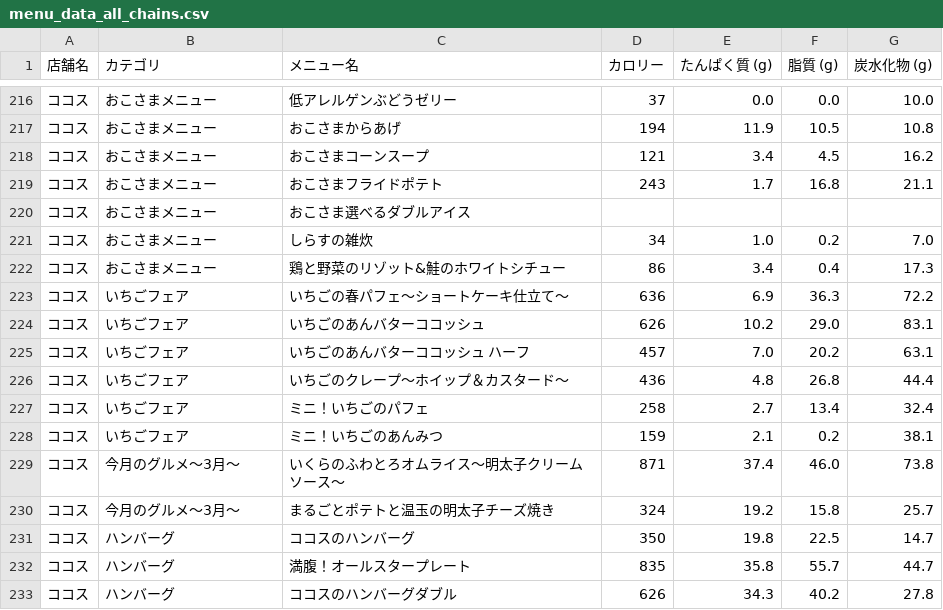
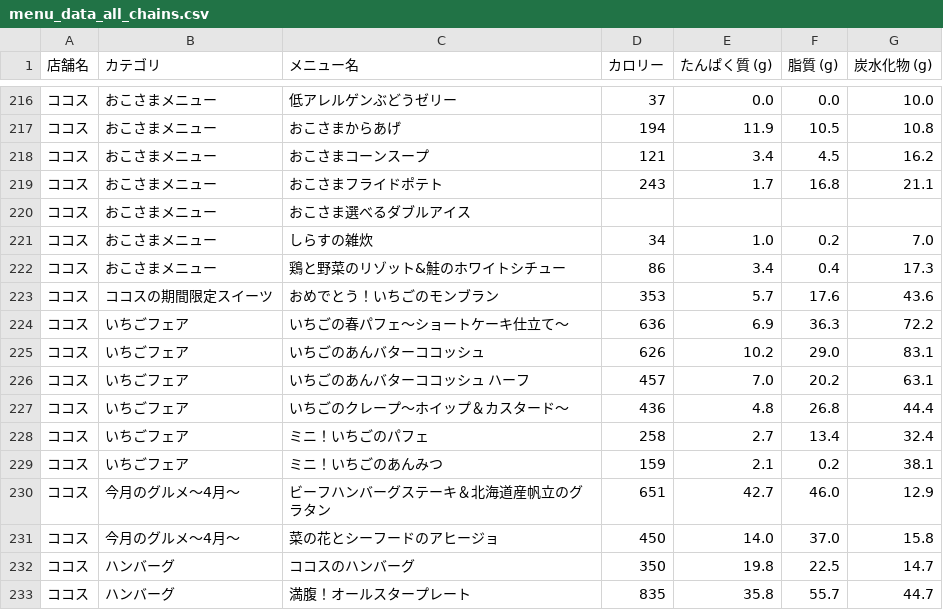
Before and after one commit to oimoemu/pfc-mcdonalds-auto, a CSV file: menu_data_all_chains.csv, drawn as a sheet; only a part is shown, gaps mark what is left out; the shorter side is filled out with more unchanged rows; removed rows and columns are numbered as before the commit, all else as after; the diff names each change by its address in the sheet, - before the commit and + after, or states it on an @@ line.

```diff
--- a/menu_data_all_chains.csv
+++ b/menu_data_all_chains.csv
+row 223: ココス | ココスの期間限定スイーツ | おめでとう！いちごのモンブラン | 353 | 5.7 | 17.6 | 43.6
-row 229: ココス | 今月のグルメ～3月～ | いくらのふわとろオムライス～明太子クリームソース～ | 871 | 37.4 | 46.0 | 73.8
-row 230: ココス | 今月のグルメ～3月～ | まるごとポテトと温玉の明太子チーズ焼き | 324 | 19.2 | 15.8 | 25.7
+row 230: ココス | 今月のグルメ～4月～ | ビーフハンバーグステーキ＆北海道産帆立のグラタン | 651 | 42.7 | 46.0 | 12.9
+row 231: ココス | 今月のグルメ～4月～ | 菜の花とシーフードのアヒージョ | 450 | 14.0 | 37.0 | 15.8
```
